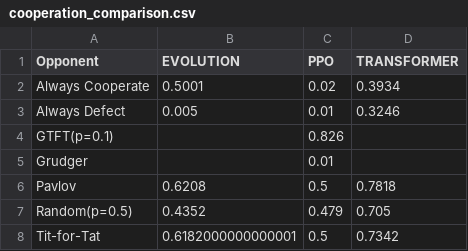
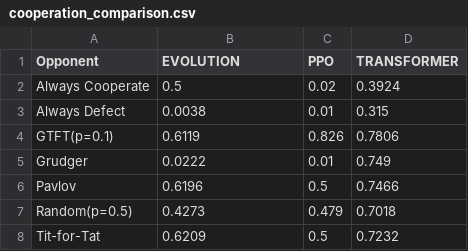
Before and after one commit to alex-teren/learning-in-games, a CSV file: comparison_results/cooperation_comparison.csv, drawn as a sheet.

```diff
--- a/comparison_results/cooperation_comparison.csv
+++ b/comparison_results/cooperation_comparison.csv
@@ -1,8 +1,8 @@
 Opponent,EVOLUTION,PPO,TRANSFORMER
-Always Cooperate,0.5001,0.02,0.3934
-Always Defect,0.005,0.01,0.3246
-GTFT(p=0.1),,0.826,
-Grudger,,0.01,
-Pavlov,0.6208,0.5,0.7818
-Random(p=0.5),0.4352,0.479,0.705
-Tit-for-Tat,0.6182000000000001,0.5,0.7342
+Always Cooperate,0.5,0.02,0.3924
+Always Defect,0.0038,0.01,0.315
+GTFT(p=0.1),0.6119,0.826,0.7806
+Grudger,0.0222,0.01,0.749
+Pavlov,0.6196,0.5,0.7466
+Random(p=0.5),0.4273,0.479,0.7018
+Tit-for-Tat,0.6209,0.5,0.7232
```
Also changed, not shown: comparison_results/comprehensive_results.csv, comparison_results/scores_comparison.csv, 3 other files.
